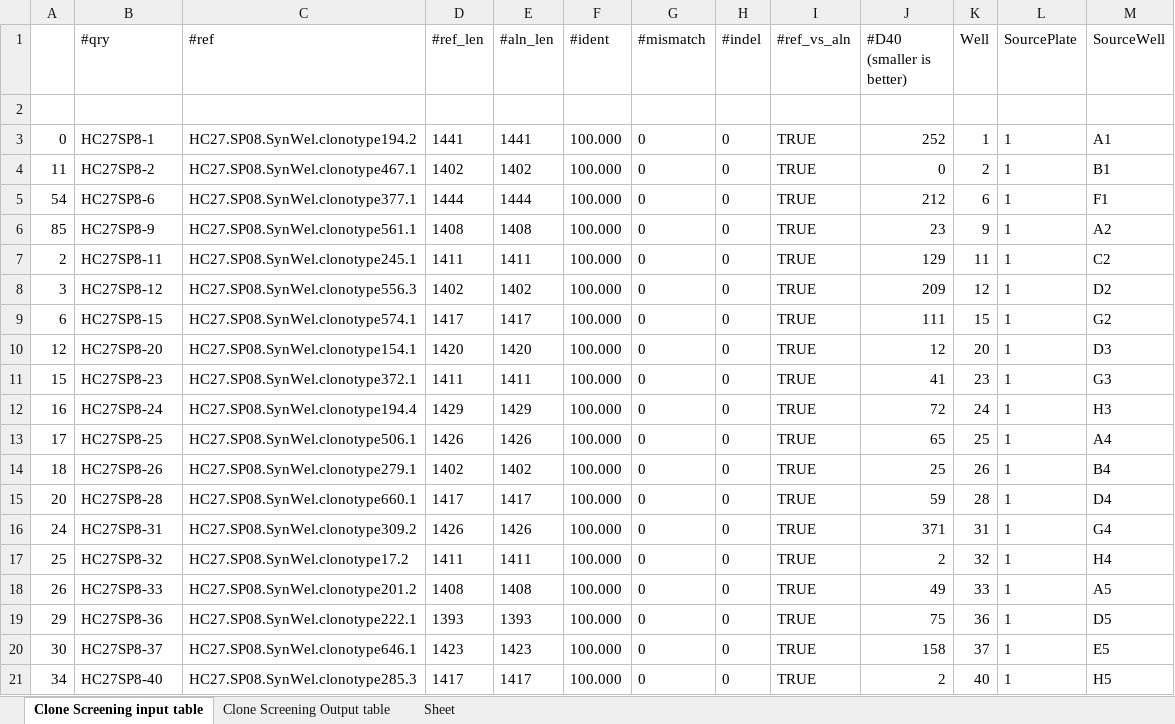
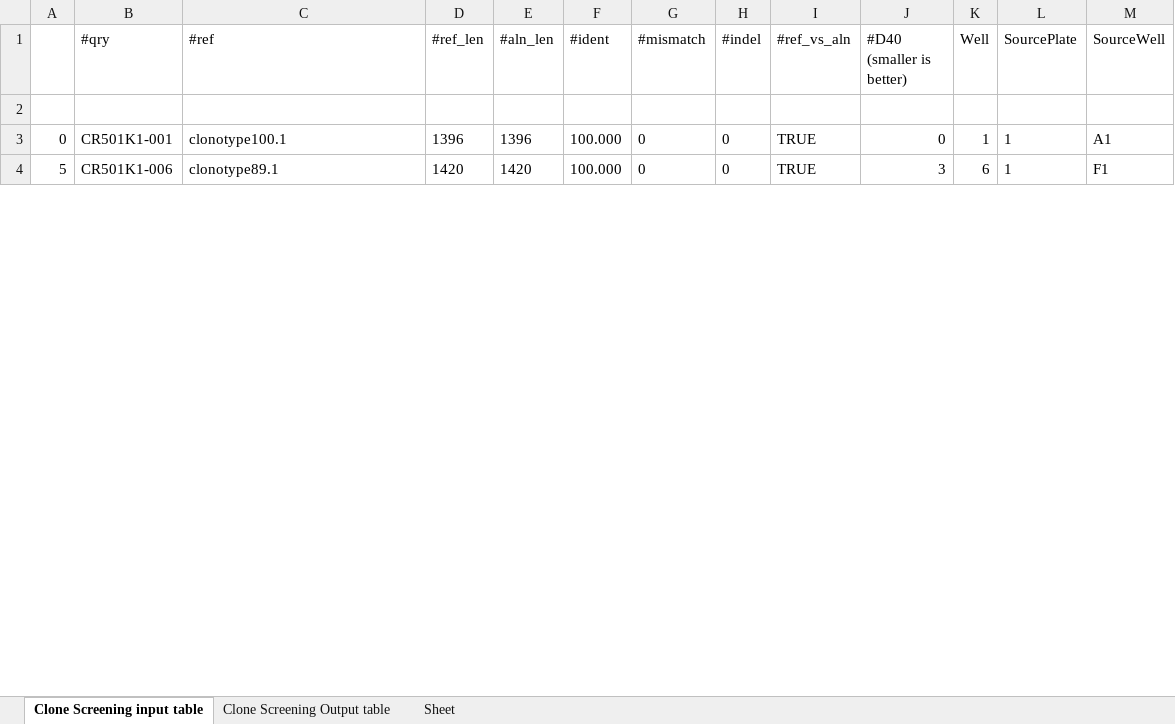
Before and after one commit to levinyi/MyDjangoWebsite, an Excel workbook: rootpath_PicWall/rootpath_tools/project_ReviewLocation/plate.location.table.xlsx, sheet Clone Screening input table, drawn as a sheet; only a part is shown; values as stored, in another font and other column widths than the file's, no borders; removed rows and columns are numbered as before the commit, all else as after; the diff covers the shown part only; the diff names each change by its address in the sheet, - before the commit and + after, or states it on an @@ line.

```diff
--- a/rootpath_PicWall/rootpath_tools/project_ReviewLocation/plate.location.table.xlsx (sheet Clone Screening input table)
+++ b/rootpath_PicWall/rootpath_tools/project_ReviewLocation/plate.location.table.xlsx (sheet Clone Screening input table)
-B3 (#qry): HC27SP8-1
+B3 (#qry): CR501K1-001
-C3 (#ref): HC27.SP08.SynWel.clonotype194.2
+C3 (#ref): clonotype100.1
-D3 (#ref_len): 1441
+D3 (#ref_len): 1396
-E3 (#aln_len): 1441
+E3 (#aln_len): 1396
-J3 (#D40 (smaller is better)): 252
+J3 (#D40 (smaller is better)): 0
-row 4: 11 | HC27SP8-2 | HC27.SP08.SynWel.clonotype467.1 | 1402 | 1402 | 100.000 | 0 | 0 | TRUE | 0 | 2 | 1 | B1
-A4: 54
+A4: 5
-B4 (#qry): HC27SP8-6
+B4 (#qry): CR501K1-006
-C4 (#ref): HC27.SP08.SynWel.clonotype377.1
+C4 (#ref): clonotype89.1
-D4 (#ref_len): 1444
+D4 (#ref_len): 1420
-E4 (#aln_len): 1444
+E4 (#aln_len): 1420
-J4 (#D40 (smaller is better)): 212
+J4 (#D40 (smaller is better)): 3
-row 6: 85 | HC27SP8-9 | HC27.SP08.SynWel.clonotype561.1 | 1408 | 1408 | 100.000 | 0 | 0 | TRUE | 23 | 9 | 1 | A2
-row 7: 2 | HC27SP8-11 | HC27.SP08.SynWel.clonotype245.1 | 1411 | 1411 | 100.000 | 0 | 0 | TRUE | 129 | 11 | 1 | C2
-row 8: 3 | HC27SP8-12 | HC27.SP08.SynWel.clonotype556.3 | 1402 | 1402 | 100.000 | 0 | 0 | TRUE | 209 | 12 | 1 | D2
-row 9: 6 | HC27SP8-15 | HC27.SP08.SynWel.clonotype574.1 | 1417 | 1417 | 100.000 | 0 | 0 | TRUE | 111 | 15 | 1 | G2
-row 10: 12 | HC27SP8-20 | HC27.SP08.SynWel.clonotype154.1 | 1420 | 1420 | 100.000 | 0 | 0 | TRUE | 12 | 20 | 1 | D3
-row 11: 15 | HC27SP8-23 | HC27.SP08.SynWel.clonotype372.1 | 1411 | 1411 | 100.000 | 0 | 0 | TRUE | 41 | 23 | 1 | G3
-row 12: 16 | HC27SP8-24 | HC27.SP08.SynWel.clonotype194.4 | 1429 | 1429 | 100.000 | 0 | 0 | TRUE | 72 | 24 | 1 | H3
-row 13: 17 | HC27SP8-25 | HC27.SP08.SynWel.clonotype506.1 | 1426 | 1426 | 100.000 | 0 | 0 | TRUE | 65 | 25 | 1 | A4
-row 14: 18 | HC27SP8-26 | HC27.SP08.SynWel.clonotype279.1 | 1402 | 1402 | 100.000 | 0 | 0 | TRUE | 25 | 26 | 1 | B4
-row 15: 20 | HC27SP8-28 | HC27.SP08.SynWel.clonotype660.1 | 1417 | 1417 | 100.000 | 0 | 0 | TRUE | 59 | 28 | 1 | D4
-row 16: 24 | HC27SP8-31 | HC27.SP08.SynWel.clonotype309.2 | 1426 | 1426 | 100.000 | 0 | 0 | TRUE | 371 | 31 | 1 | G4
-row 17: 25 | HC27SP8-32 | HC27.SP08.SynWel.clonotype17.2 | 1411 | 1411 | 100.000 | 0 | 0 | TRUE | 2 | 32 | 1 | H4
-row 18: 26 | HC27SP8-33 | HC27.SP08.SynWel.clonotype201.2 | 1408 | 1408 | 100.000 | 0 | 0 | TRUE | 49 | 33 | 1 | A5
-row 19: 29 | HC27SP8-36 | HC27.SP08.SynWel.clonotype222.1 | 1393 | 1393 | 100.000 | 0 | 0 | TRUE | 75 | 36 | 1 | D5
-row 20: 30 | HC27SP8-37 | HC27.SP08.SynWel.clonotype646.1 | 1423 | 1423 | 100.000 | 0 | 0 | TRUE | 158 | 37 | 1 | E5
-row 21: 34 | HC27SP8-40 | HC27.SP08.SynWel.clonotype285.3 | 1417 | 1417 | 100.000 | 0 | 0 | TRUE | 2 | 40 | 1 | H5
```
Also changed, not shown: 72 added rows, 9 removed rows and 36 edited cells elsewhere in this sheet, sheet Clone Screening Output table, rootpath_PicWall/app02/tools/project_normalization/normalization_results/workbook.xlsx, 7 other files.
